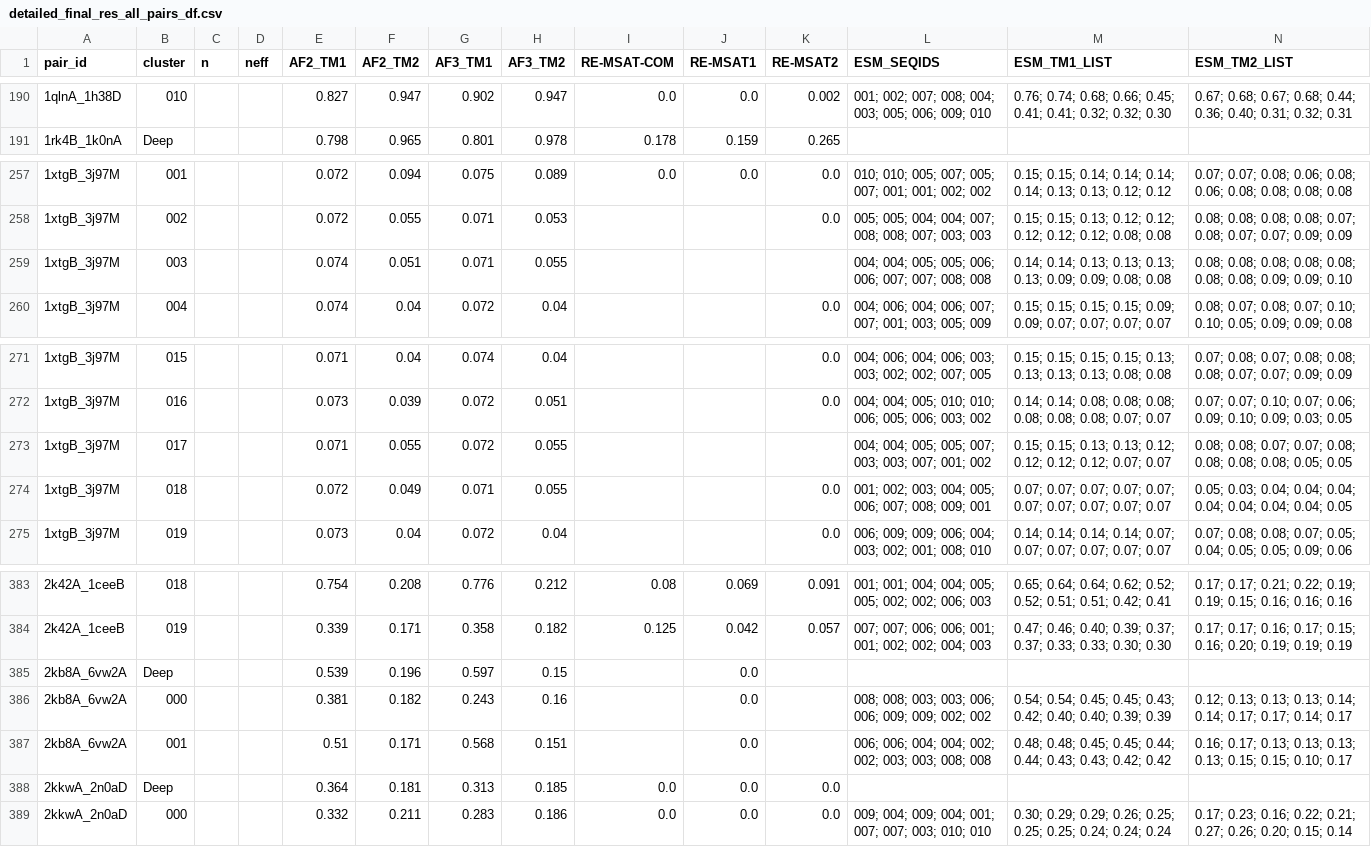
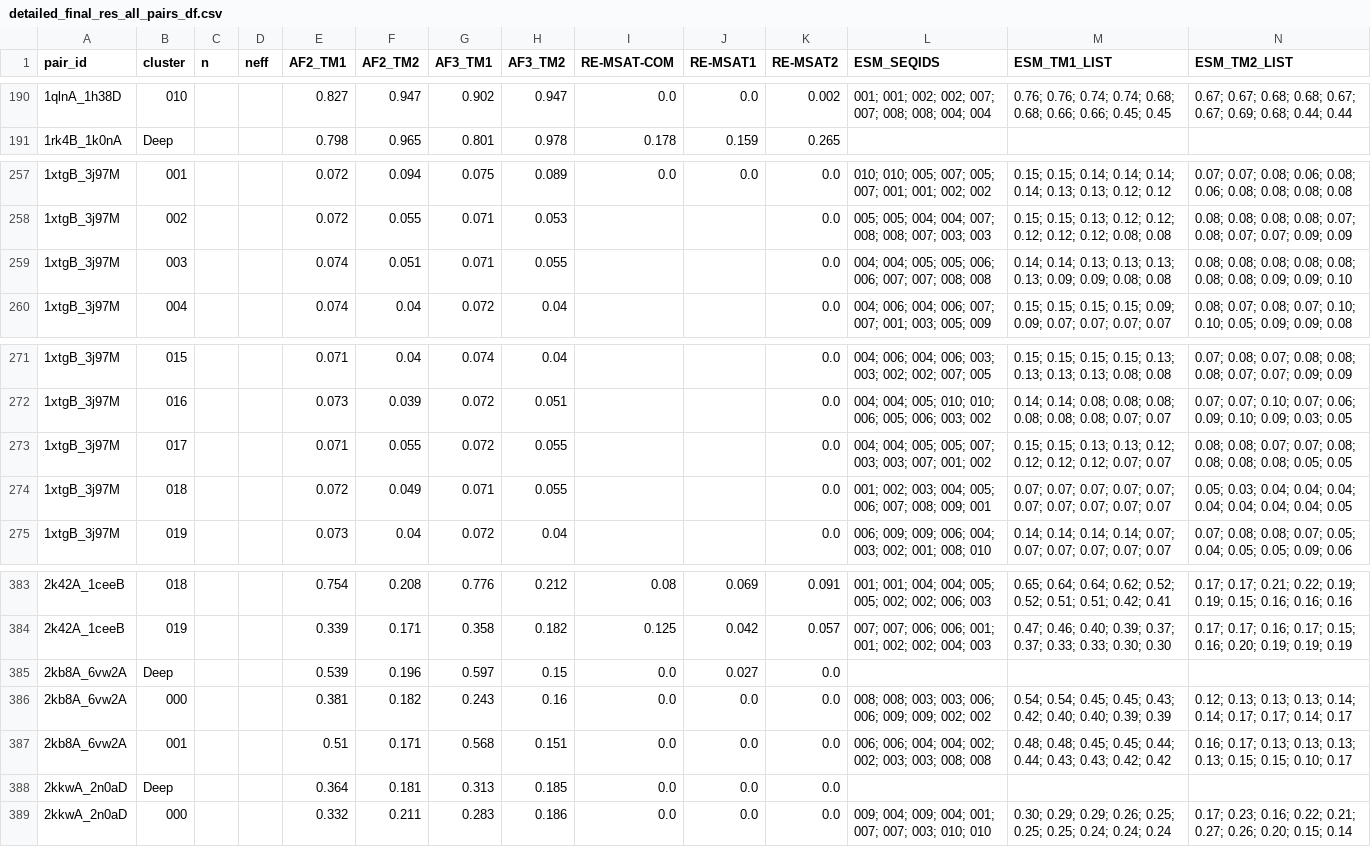
Before and after one commit to orzuk/MsaCluster, a CSV file: docs/detailed_final_res_all_pairs_df.csv, drawn as a sheet; only a part is shown, gaps mark what is left out; the diff covers the shown part only.

```diff
--- a/docs/detailed_final_res_all_pairs_df.csv
+++ b/docs/detailed_final_res_all_pairs_df.csv
@@ -190,2 +190,2 @@ pair_id,cluster,n,neff,AF2_TM1,AF2_TM2,AF3_TM1,AF3_TM2,RE-MSAT-COM,RE-MSAT1,RE-M
-1qlnA_1h38D,010,,,0.827,0.947,0.902,0.947,0.0,0.0,0.002,001; 002; 007; 008; 004; 003; 005; 006; 009; 010,0.76; 0.74; 0.68; 0.66; 0.45; 0.41; 0.41; 0.32; 0.32; 0.30,0.67; 0.68; 0.67; 0.68; 0.44; 0.36; 0.40; 0.31; 0.32; 0.31
+1qlnA_1h38D,010,,,0.827,0.947,0.902,0.947,0.0,0.0,0.002,001; 001; 002; 002; 007; 007; 008; 008; 004; 004,0.76; 0.76; 0.74; 0.74; 0.68; 0.68; 0.66; 0.66; 0.45; 0.45,0.67; 0.67; 0.68; 0.68; 0.67; 0.67; 0.69; 0.68; 0.44; 0.44
 1rk4B_1k0nA,Deep,,,0.798,0.965,0.801,0.978,0.178,0.159,0.265,,,
@@ -258,3 +258,3 @@ pair_id,cluster,n,neff,AF2_TM1,AF2_TM2,AF3_TM1,AF3_TM2,RE-MSAT-COM,RE-MSAT1,RE-M
 1xtgB_3j97M,002,,,0.072,0.055,0.071,0.053,,,0.0,005; 005; 004; 004; 007; 008; 008; 007; 003; 003,0.15; 0.15; 0.13; 0.12; 0.12; 0.12; 0.12; 0.12; 0.08; 0.08,0.08; 0.08; 0.08; 0.08; 0.07; 0.08; 0.07; 0.07; 0.09; 0.09
-1xtgB_3j97M,003,,,0.074,0.051,0.071,0.055,,,,004; 004; 005; 005; 006; 006; 007; 007; 008; 008,0.14; 0.14; 0.13; 0.13; 0.13; 0.13; 0.09; 0.09; 0.08; 0.08,0.08; 0.08; 0.08; 0.08; 0.08; 0.08; 0.08; 0.09; 0.09; 0.10
+1xtgB_3j97M,003,,,0.074,0.051,0.071,0.055,,,0.0,004; 004; 005; 005; 006; 006; 007; 007; 008; 008,0.14; 0.14; 0.13; 0.13; 0.13; 0.13; 0.09; 0.09; 0.08; 0.08,0.08; 0.08; 0.08; 0.08; 0.08; 0.08; 0.08; 0.09; 0.09; 0.10
 1xtgB_3j97M,004,,,0.074,0.04,0.072,0.04,,,0.0,004; 006; 004; 006; 007; 007; 001; 003; 005; 009,0.15; 0.15; 0.15; 0.15; 0.09; 0.09; 0.07; 0.07; 0.07; 0.07,0.08; 0.07; 0.08; 0.07; 0.10; 0.10; 0.05; 0.09; 0.09; 0.08
@@ -272,3 +272,3 @@ pair_id,cluster,n,neff,AF2_TM1,AF2_TM2,AF3_TM1,AF3_TM2,RE-MSAT-COM,RE-MSAT1,RE-M
 1xtgB_3j97M,016,,,0.073,0.039,0.072,0.051,,,0.0,004; 004; 005; 010; 010; 006; 005; 006; 003; 002,0.14; 0.14; 0.08; 0.08; 0.08; 0.08; 0.08; 0.08; 0.07; 0.07,0.07; 0.07; 0.10; 0.07; 0.06; 0.09; 0.10; 0.09; 0.03; 0.05
-1xtgB_3j97M,017,,,0.071,0.055,0.072,0.055,,,,004; 004; 005; 005; 007; 003; 003; 007; 001; 002,0.15; 0.15; 0.13; 0.13; 0.12; 0.12; 0.12; 0.12; 0.07; 0.07,0.08; 0.08; 0.07; 0.07; 0.08; 0.08; 0.08; 0.08; 0.05; 0.05
+1xtgB_3j97M,017,,,0.071,0.055,0.072,0.055,,,0.0,004; 004; 005; 005; 007; 003; 003; 007; 001; 002,0.15; 0.15; 0.13; 0.13; 0.12; 0.12; 0.12; 0.12; 0.07; 0.07,0.08; 0.08; 0.07; 0.07; 0.08; 0.08; 0.08; 0.08; 0.05; 0.05
 1xtgB_3j97M,018,,,0.072,0.049,0.071,0.055,,,0.0,001; 002; 003; 004; 005; 006; 007; 008; 009; 001,0.07; 0.07; 0.07; 0.07; 0.07; 0.07; 0.07; 0.07; 0.07; 0.07,0.05; 0.03; 0.04; 0.04; 0.04; 0.04; 0.04; 0.04; 0.04; 0.05
@@ -384,5 +384,5 @@ pair_id,cluster,n,neff,AF2_TM1,AF2_TM2,AF3_TM1,AF3_TM2,RE-MSAT-COM,RE-MSAT1,RE-M
 2k42A_1ceeB,019,,,0.339,0.171,0.358,0.182,0.125,0.042,0.057,007; 007; 006; 006; 001; 001; 002; 002; 004; 003,0.47; 0.46; 0.40; 0.39; 0.37; 0.37; 0.33; 0.33; 0.30; 0.30,0.17; 0.17; 0.16; 0.17; 0.15; 0.16; 0.20; 0.19; 0.19; 0.19
-2kb8A_6vw2A,Deep,,,0.539,0.196,0.597,0.15,,0.0,,,,
-2kb8A_6vw2A,000,,,0.381,0.182,0.243,0.16,,0.0,,008; 008; 003; 003; 006; 006; 009; 009; 002; 002,0.54; 0.54; 0.45; 0.45; 0.43; 0.42; 0.40; 0.40; 0.39; 0.39,0.12; 0.13; 0.13; 0.13; 0.14; 0.14; 0.17; 0.17; 0.14; 0.17
-2kb8A_6vw2A,001,,,0.51,0.171,0.568,0.151,,0.0,,006; 006; 004; 004; 002; 002; 003; 003; 008; 008,0.48; 0.48; 0.45; 0.45; 0.44; 0.44; 0.43; 0.43; 0.42; 0.42,0.16; 0.17; 0.13; 0.13; 0.13; 0.13; 0.15; 0.15; 0.10; 0.17
+2kb8A_6vw2A,Deep,,,0.539,0.196,0.597,0.15,0.0,0.027,0.0,,,
+2kb8A_6vw2A,000,,,0.381,0.182,0.243,0.16,0.0,0.0,0.0,008; 008; 003; 003; 006; 006; 009; 009; 002; 002,0.54; 0.54; 0.45; 0.45; 0.43; 0.42; 0.40; 0.40; 0.39; 0.39,0.12; 0.13; 0.13; 0.13; 0.14; 0.14; 0.17; 0.17; 0.14; 0.17
+2kb8A_6vw2A,001,,,0.51,0.171,0.568,0.151,0.0,0.0,0.0,006; 006; 004; 004; 002; 002; 003; 003; 008; 008,0.48; 0.48; 0.45; 0.45; 0.44; 0.44; 0.43; 0.43; 0.42; 0.42,0.16; 0.17; 0.13; 0.13; 0.13; 0.13; 0.15; 0.15; 0.10; 0.17
 2kkwA_2n0aD,Deep,,,0.364,0.181,0.313,0.185,0.0,0.0,0.0,,,
```
Also changed, not shown: 32 edited cells elsewhere in this file, docs/summary_final_res_all_pairs_df.csv, 2 other files.
